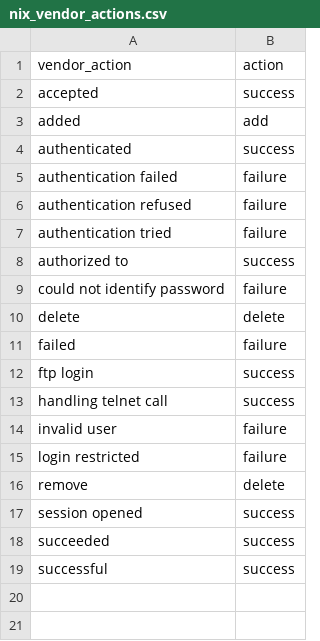
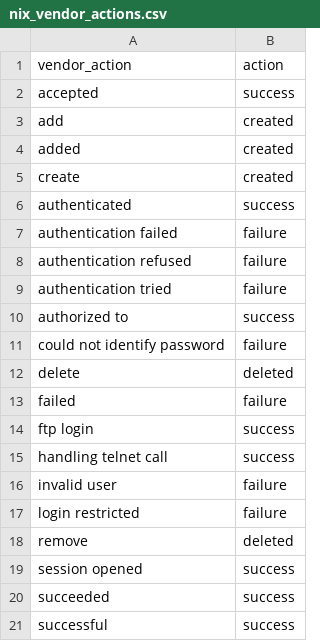
Before and after one commit to huit/puppet-splunk, a CSV file: files/ta/Splunk_TA_nix/lookups/nix_vendor_actions.csv, drawn as a sheet.

Commit message:
Adding Splunk_TA for Unix version 5.0

```diff
--- a/files/ta/Splunk_TA_nix/lookups/nix_vendor_actions.csv
+++ b/files/ta/Splunk_TA_nix/lookups/nix_vendor_actions.csv
@@ -2,3 +2,5 @@ vendor_action,action
 accepted,success
-added,add
+add,created
+added,created
+create,created
 authenticated,success
@@ -9,3 +11,3 @@ authenticated,success
 "could not identify password",failure
-delete,delete
+delete,deleted
 failed,failure
@@ -15,3 +17,3 @@ failed,failure
 "login restricted",failure
-remove,delete
+remove,deleted
 "session opened",success
```
Also changed, not shown: 32 other files.
